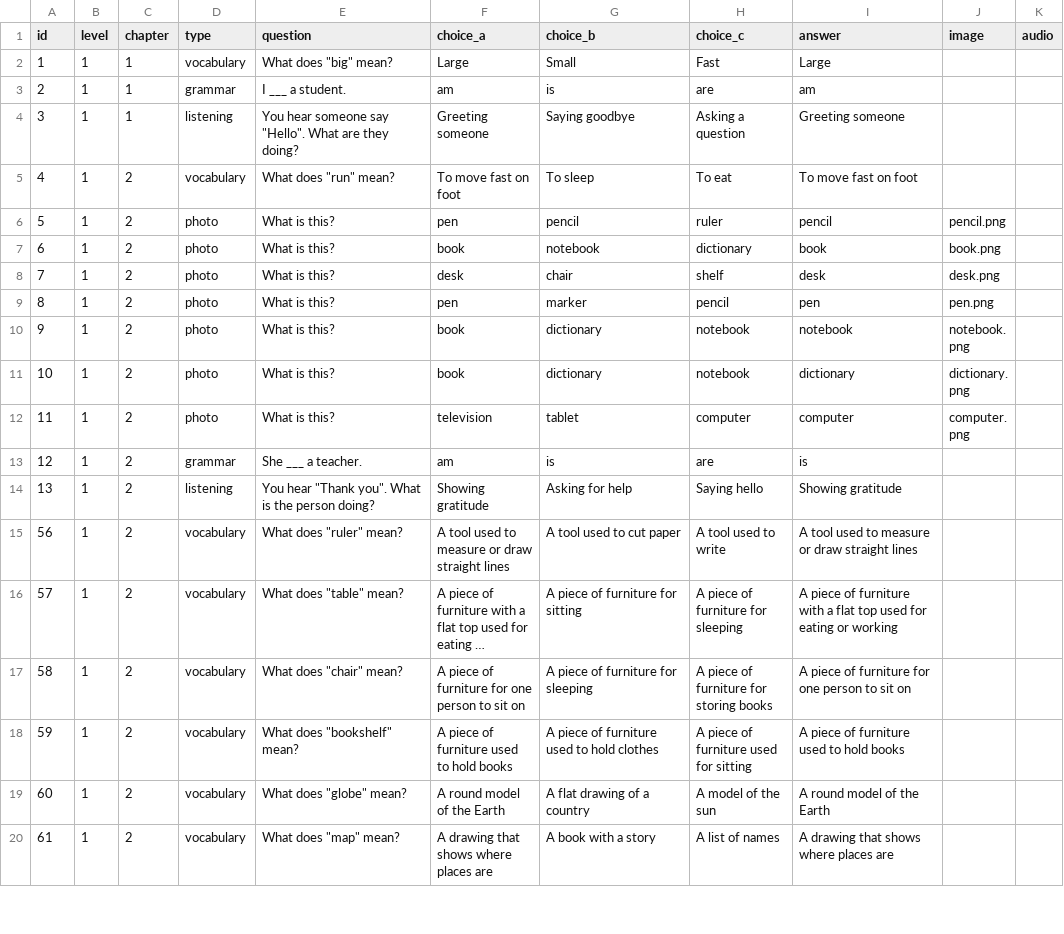
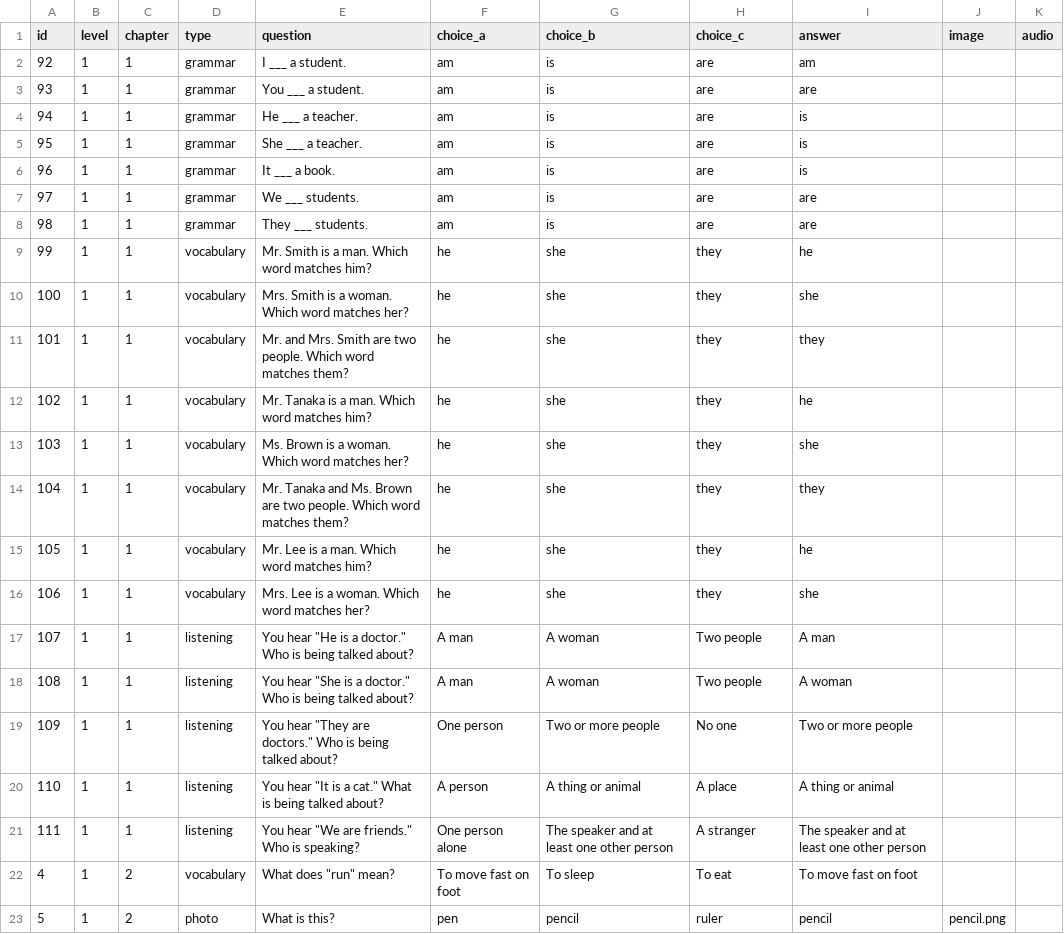
Before and after one commit to oo0speed0oo/212english-website, a CSV file: portal/homework-content.csv, drawn as a sheet; only a part is shown; the shorter side is filled out with more unchanged rows; long unchanged cells end in …; removed rows and columns are numbered as before the commit, all else as after; the diff names each change by its address in the sheet, - before the commit and + after, or states it on an @@ line.

```diff
--- a/portal/homework-content.csv
+++ b/portal/homework-content.csv
-row 2: 1 | 1 | 1 | vocabulary | What does "big" mean? | Large | Small | Fast | Large
@@ column A (id) renumbered between rows 2 and 21 @@
+row 3: 93 | 1 | 1 | grammar | You ___ a student. | am | is | are | are
+row 4: 94 | 1 | 1 | grammar | He ___ a teacher. | am | is | are | is
+row 5: 95 | 1 | 1 | grammar | She ___ a teacher. | am | is | are | is
+row 6: 96 | 1 | 1 | grammar | It ___ a book. | am | is | are | is
+row 7: 97 | 1 | 1 | grammar | We ___ students. | am | is | are | are
+row 8: 98 | 1 | 1 | grammar | They ___ students. | am | is | are | are
+row 9: 99 | 1 | 1 | vocabulary | Mr. Smith is a man. Which word matches him? | he | she | they | he
+row 10: 100 | 1 | 1 | vocabulary | Mrs. Smith is a woman. Which word matches her? | he | she | they | she
+row 11: 101 | 1 | 1 | vocabulary | Mr. and Mrs. Smith are two people. Which word matches them? | he | she | they | they
+row 12: 102 | 1 | 1 | vocabulary | Mr. Tanaka is a man. Which word matches him? | he | she | they | he
+row 13: 103 | 1 | 1 | vocabulary | Ms. Brown is a woman. Which word matches her? | he | she | they | she
+row 14: 104 | 1 | 1 | vocabulary | Mr. Tanaka and Ms. Brown are two people. Which word matches them? | he | she | they | they
+row 15: 105 | 1 | 1 | vocabulary | Mr. Lee is a man. Which word matches him? | he | she | they | he
+row 16: 106 | 1 | 1 | vocabulary | Mrs. Lee is a woman. Which word matches her? | he | she | they | she
+row 17: 107 | 1 | 1 | listening | You hear "He is a doctor." Who is being talked about? | A man | A woman | Two people | A man
+row 18: 108 | 1 | 1 | listening | You hear "She is a doctor." Who is being talked about? | A man | A woman | Two people | A woman
+row 19: 109 | 1 | 1 | listening | You hear "They are doctors." Who is being talked about? | One person | Two or more people | No one | Two or more people
+row 20: 110 | 1 | 1 | listening | You hear "It is a cat." What is being talked about? | A person | A thing or animal | A place | A thing or animal
-E21 (question): You hear someone say "Hello". What are they doing?
+E21 (question): You hear "We are friends." Who is speaking?
-F21 (choice_a): Greeting someone
+F21 (choice_a): One person alone
-G21 (choice_b): Saying goodbye
+G21 (choice_b): The speaker and at least one other person
-H21 (choice_c): Asking a question
+H21 (choice_c): A stranger
-I21 (answer): Greeting someone
+I21 (answer): The speaker and at least one other person
```
